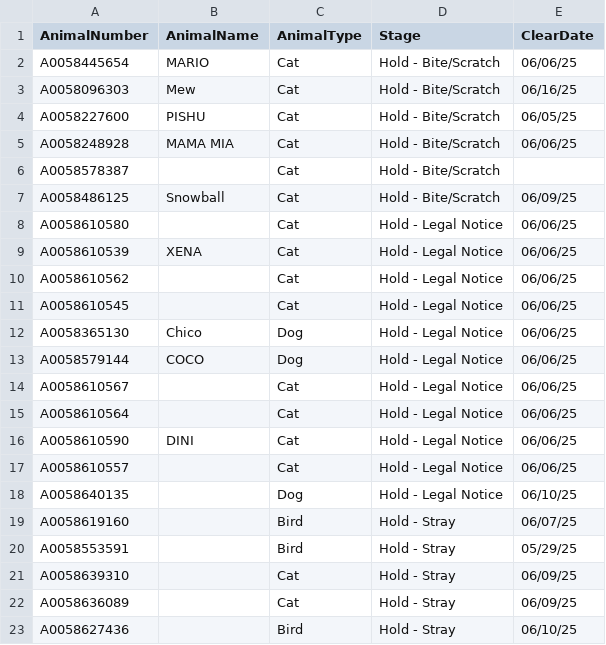
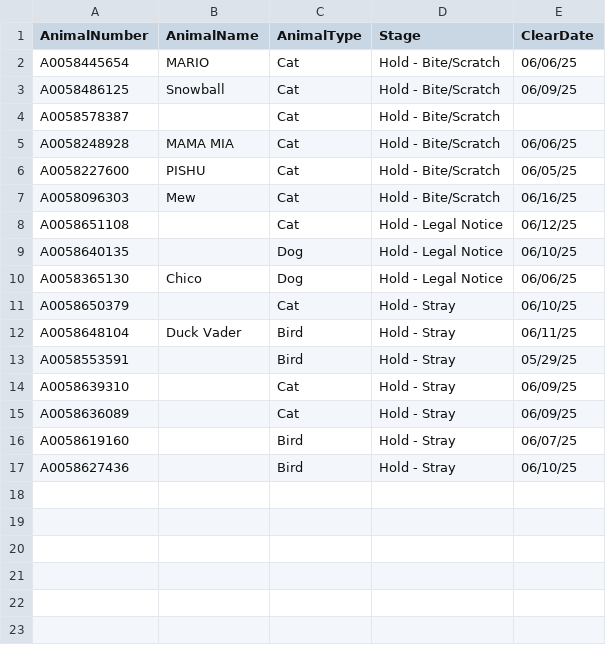
Before and after one commit to zsprowls/SPCA_Rounds, a CSV file: clear.csv, drawn as a sheet.

```diff
--- a/clear.csv
+++ b/clear.csv
@@ -2,19 +2,12 @@ AnimalNumber,AnimalName,AnimalType,Stage,ClearDate
 A0058445654,MARIO,Cat,Hold - Bite/Scratch,06/06/25
+A0058486125,Snowball,Cat,Hold - Bite/Scratch,06/09/25
+A0058578387,,Cat,Hold - Bite/Scratch,
+A0058248928,MAMA MIA,Cat,Hold - Bite/Scratch,06/06/25
+A0058227600,PISHU,Cat,Hold - Bite/Scratch,06/05/25
 A0058096303,Mew,Cat,Hold - Bite/Scratch,06/16/25
-A0058227600,PISHU,Cat,Hold - Bite/Scratch,06/05/25
-A0058248928,MAMA MIA,Cat,Hold - Bite/Scratch,06/06/25
-A0058578387,,Cat,Hold - Bite/Scratch,
-A0058486125,Snowball,Cat,Hold - Bite/Scratch,06/09/25
-A0058610580,,Cat,Hold - Legal Notice,06/06/25
-A0058610539,XENA,Cat,Hold - Legal Notice,06/06/25
-A0058610562,,Cat,Hold - Legal Notice,06/06/25
-A0058610545,,Cat,Hold - Legal Notice,06/06/25
+A0058651108,,Cat,Hold - Legal Notice,06/12/25
+A0058640135,,Dog,Hold - Legal Notice,06/10/25
 A0058365130,Chico,Dog,Hold - Legal Notice,06/06/25
-A0058579144,COCO,Dog,Hold - Legal Notice,06/06/25
-A0058610567,,Cat,Hold - Legal Notice,06/06/25
-A0058610564,,Cat,Hold - Legal Notice,06/06/25
-A0058610590,DINI,Cat,Hold - Legal Notice,06/06/25
-A0058610557,,Cat,Hold - Legal Notice,06/06/25
-A0058640135,,Dog,Hold - Legal Notice,06/10/25
-A0058619160,,Bird,Hold - Stray,06/07/25
+A0058650379,,Cat,Hold - Stray,06/10/25
+A0058648104,Duck Vader,Bird,Hold - Stray,06/11/25
 A0058553591,,Bird,Hold - Stray,05/29/25
@@ -22,2 +15,3 @@ A0058639310,,Cat,Hold - Stray,06/09/25
 A0058636089,,Cat,Hold - Stray,06/09/25
+A0058619160,,Bird,Hold - Stray,06/07/25
 A0058627436,,Bird,Hold - Stray,06/10/25
```
Also changed, not shown: AnimalInventory.csv, StageReview.csv.
